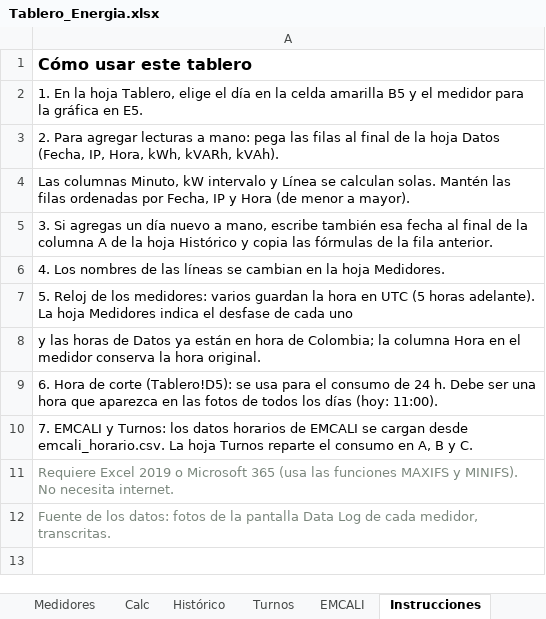
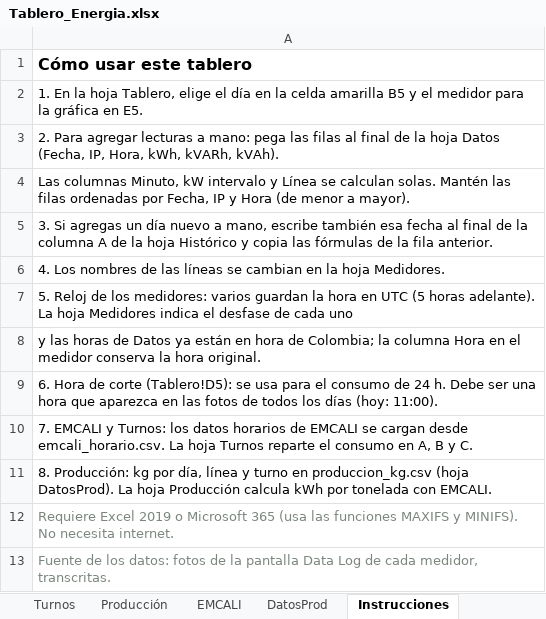
Before and after one commit to Eider0124/PROYECTO, an Excel workbook: energia/Tablero_Energia.xlsx, sheet Instrucciones, drawn as a sheet; values as stored, in another font and other column widths than the file's, no borders; the diff names each change by its address in the sheet, - before the commit and + after, or states it on an @@ line.

```diff
--- a/energia/Tablero_Energia.xlsx (sheet Instrucciones)
+++ b/energia/Tablero_Energia.xlsx (sheet Instrucciones)
+sheet tab: Producción
+sheet tab: DatosProd
+row 11: 8. Producción: kg por día, línea y turno en produccion_kg.csv (hoja DatosProd). La hoja Producción calcula kWh por tonelada con EMCALI.
```
Also changed, not shown: sheet EMCALI, sheet Turnos, formulas that keep their value, charts or pictures, 3 other files.
